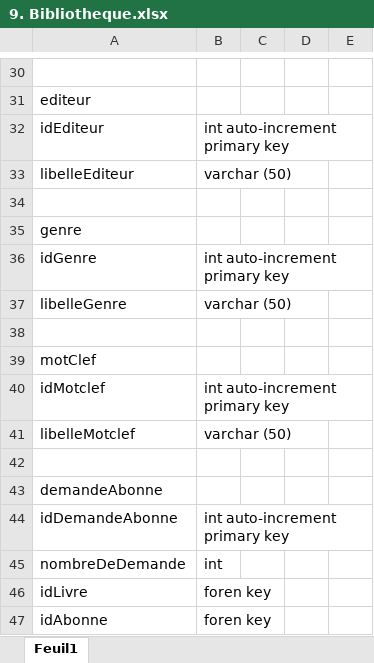
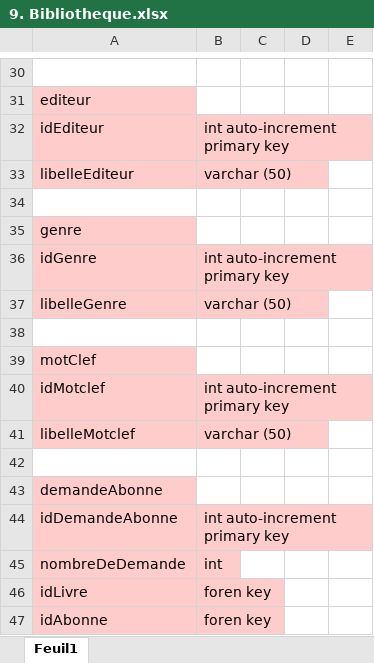
Before and after one commit to posonalan/CDA_poson_alan, an Excel workbook: projetCDA/Base de donnée/MLD_MCD_SCRIPT/9. Bibliotheque.xlsx, sheet Feuil1, drawn as a sheet; only a part is shown, gaps mark what is left out; values as stored, in another font and other column widths than the file's, no borders; the diff covers the shown part only; the diff names each change by its address in the sheet, - before the commit and + after, or states it on an @@ line.

```diff
--- a/projetCDA/Base de donnée/MLD_MCD_SCRIPT/9. Bibliotheque.xlsx (sheet Feuil1)
+++ b/projetCDA/Base de donnée/MLD_MCD_SCRIPT/9. Bibliotheque.xlsx (sheet Feuil1)
-A31 fill: none
+A31 fill: #FFCCCC
-A32:B33 fill: none
+A32:B33 fill: #FFCCCC
-A35 fill: none
+A35 fill: #FFCCCC
-A36:B37 fill: none
+A36:B37 fill: #FFCCCC
-A39 fill: none
+A39 fill: #FFCCCC
-A40:B41 fill: none
+A40:B41 fill: #FFCCCC
-A43 fill: none
+A43 fill: #FFCCCC
-A44:B47 fill: none
+A44:B47 fill: #FFCCCC
```
Also changed, not shown: cell formats elsewhere in this sheet, projetCDA/Base de donnée/MLD_MCD_SCRIPT/7. cuisine Dictionnaire de données.xlsx, 7 other files.
